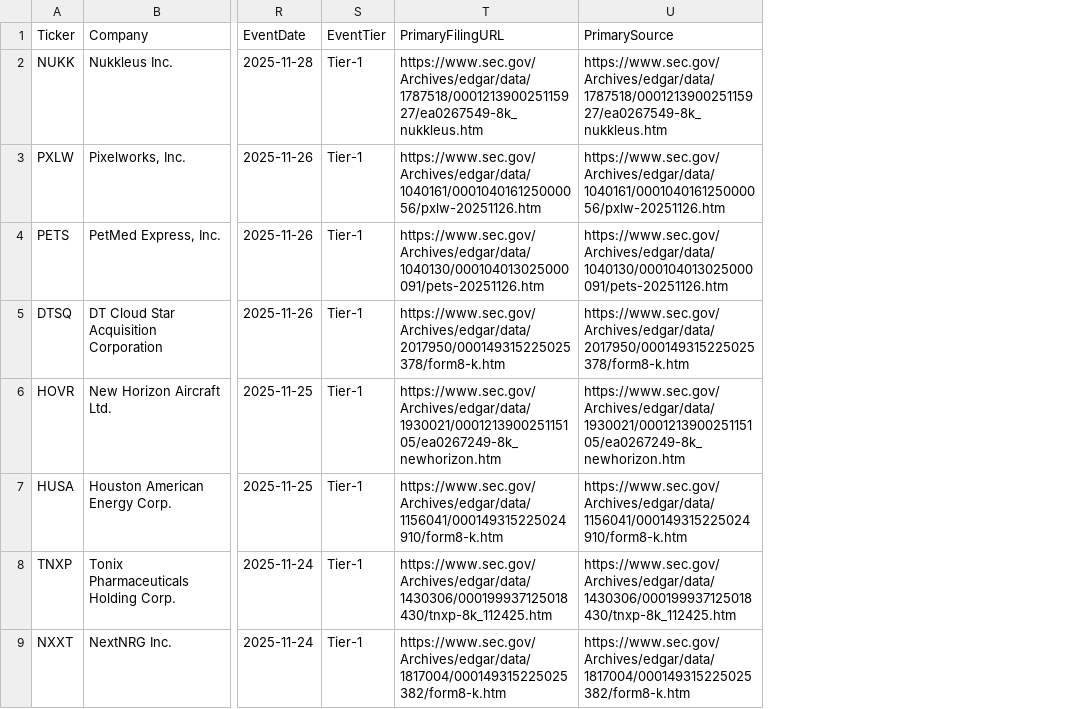
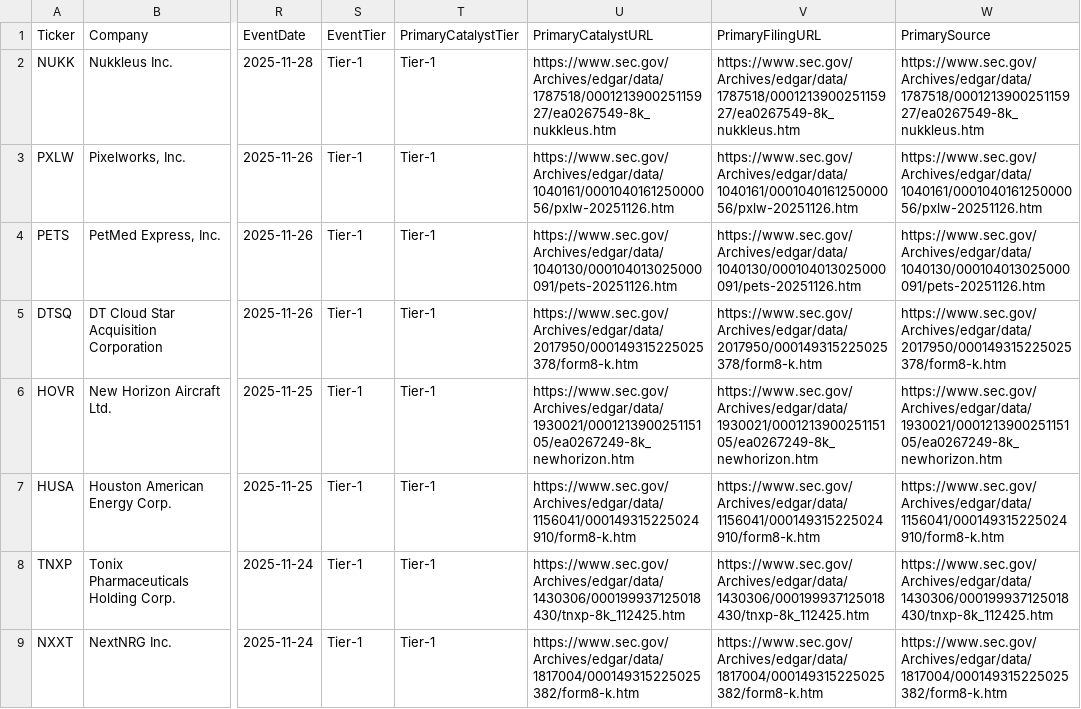
Before and after one commit to console2002/microcap-pipeline, a CSV file: data/20_candidate_shortlist.csv, drawn as a sheet; only a part is shown, gaps mark what is left out; the diff names each change by its address in the sheet, - before the commit and + after, or states it on an @@ line.

```diff
--- a/data/20_candidate_shortlist.csv
+++ b/data/20_candidate_shortlist.csv
+column T (PrimaryCatalystTier), rows 2-9: all Tier-1
+column U (PrimaryCatalystURL), rows 2-9: https://www.sec.gov/Archives/edgar/data/1787518/000121390025115927/ea0267549-8k_nukkleus.htm | https://www.sec.gov/Archives/edgar/data/1040161/000104016125000056/pxlw-20251126.htm | https://www.sec.gov/Archives/edgar/data/1040130/000104013025000091/pets-20251126.htm | https://www.sec.gov/Archives/edgar/data/2017950/000149315225025378/form8-k.htm | https://www.sec.gov/Archives/edgar/data/1930021/000121390025115105/ea0267249-8k_newhorizon.htm | https://www.sec.gov/Archives/edgar/data/1156041/000149315225024910/form8-k.htm | https://www.sec.gov/Archives/edgar/data/1430306/000199937125018430/tnxp-8k_112425.htm | https://www.sec.gov/Archives/edgar/data/1817004/000149315225025382/form8-k.htm
```
Also changed, not shown: data/01_profiles.csv, data/01_universe_gated.csv, 10 other files.
